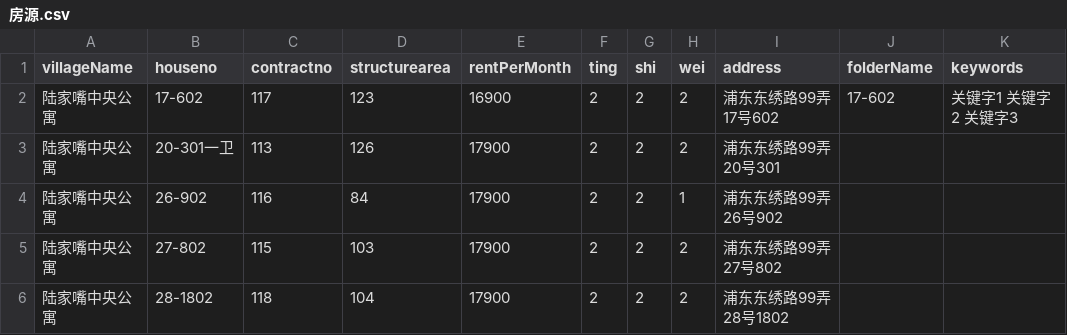
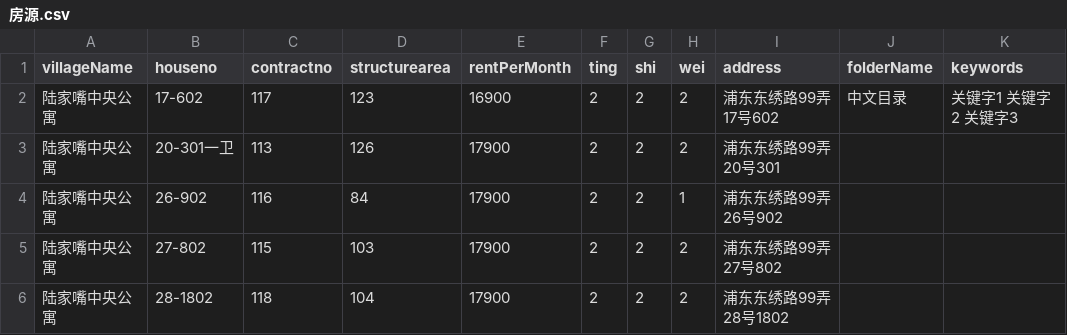
Before and after one commit to ygeek/ylrent, a CSV file: tools/imageUploader/data/房源.csv, drawn as a sheet; only a part is shown.

Commit message:
ADD: new imagekeys data

```diff
--- a/tools/imageUploader/data/房源.csv
+++ b/tools/imageUploader/data/房源.csv
@@ -1,3 +1,3 @@
 villageName,houseno,contractno,structurearea,rentPerMonth,ting,shi,wei,address,folderName,keywords
-陆家嘴中央公寓,17-602,117,123,16900,2,2,2,浦东东绣路99弄17号602,17-602,关键字1 关键字2 关键字3
+陆家嘴中央公寓,17-602,117,123,16900,2,2,2,浦东东绣路99弄17号602,中文目录,关键字1 关键字2 关键字3
 陆家嘴中央公寓,20-301一卫,113,126,17900,2,2,2,浦东东绣路99弄20号301,,
```
Also changed, not shown: 7 other files.
